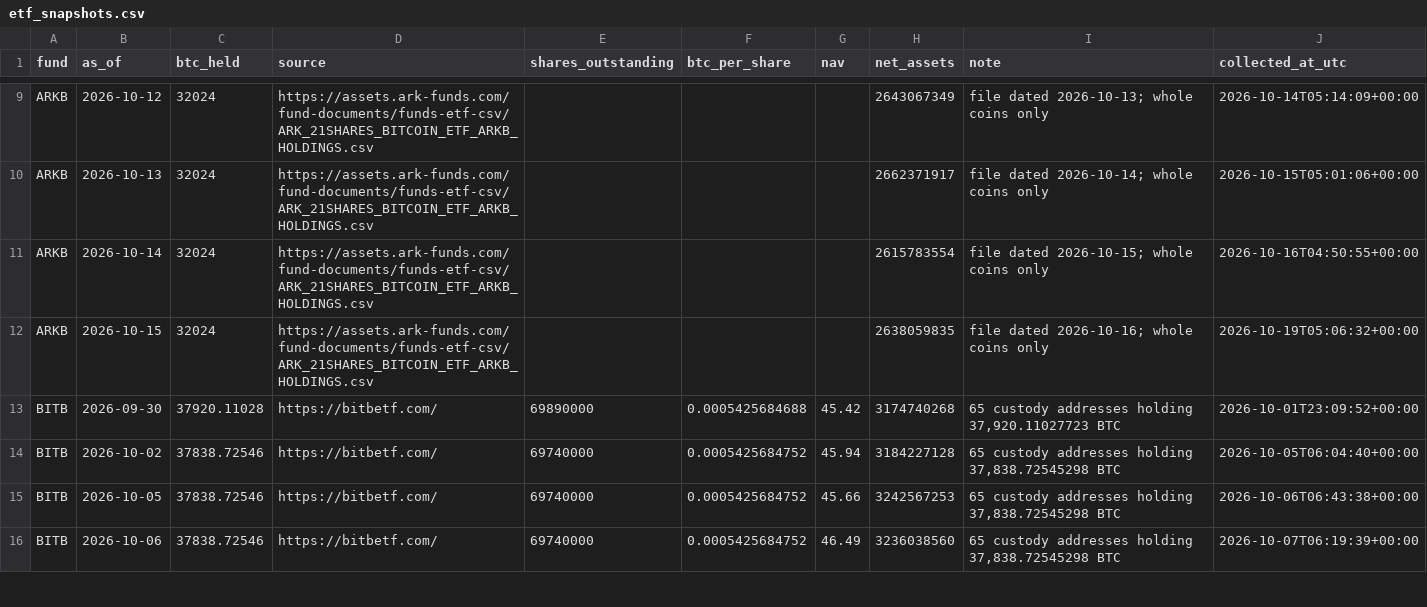
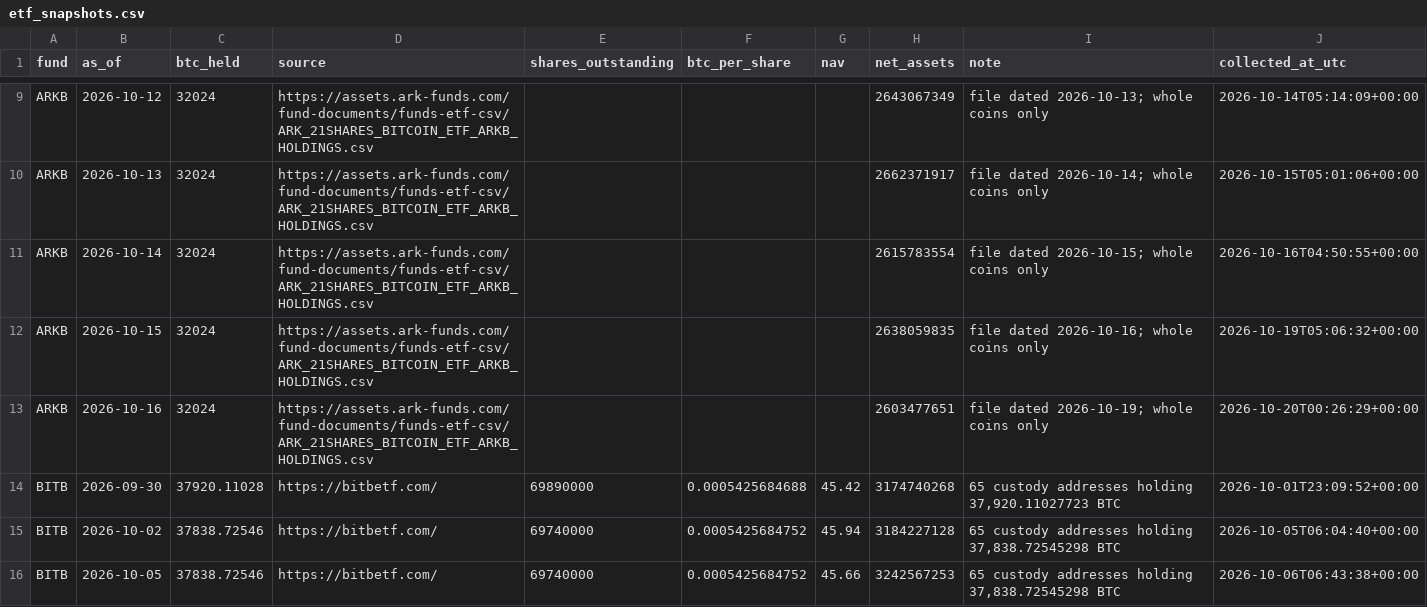
Before and after one commit to SecretSatoshis/Bitcoin-Report-Library, a CSV file: csv/etf_snapshots.csv, drawn as a sheet; only a part is shown, gaps mark what is left out; the shorter side is filled out with more unchanged rows; the diff covers the shown part only.

```diff
--- a/csv/etf_snapshots.csv
+++ b/csv/etf_snapshots.csv
@@ -12,2 +12,3 @@ ARKB,2026-10-14,32024,https://assets.ark-funds.com/fund-documents/funds-etf-csv/
 ARKB,2026-10-15,32024,https://assets.ark-funds.com/fund-documents/funds-etf-csv/ARK_21SHARES_BITCOIN_ETF_ARKB_HOLDINGS.csv,,,,2638059835,file dated 2026-10-16; whole coins only,2026-10-19T05:06:32+00:00
+ARKB,2026-10-16,32024,https://assets.ark-funds.com/fund-documents/funds-etf-csv/ARK_21SHARES_BITCOIN_ETF_ARKB_HOLDINGS.csv,,,,2603477651,file dated 2026-10-19; whole coins only,2026-10-20T00:26:29+00:00
 BITB,2026-09-30,37920.11028,https://bitbetf.com/,69890000,0.0005425684688,45.42,3174740268,"65 custody addresses holding 37,920.11027723 BTC",2026-10-01T23:09:52+00:00
```
Also changed, not shown: 5 added rows and 6 edited cells elsewhere in this file, csv/etf_nav_history.csv, csv/etf_totals_daily.csv, 29 other files.
